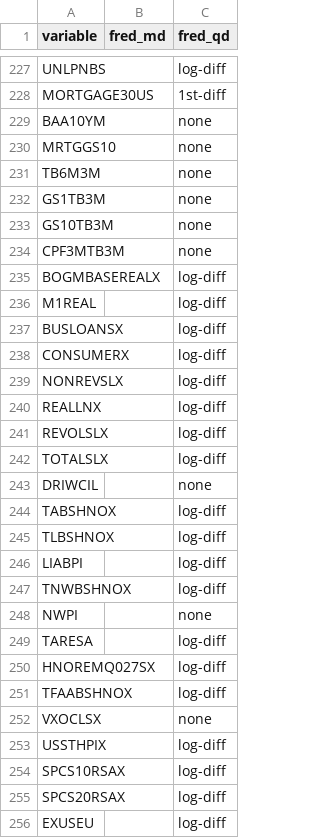
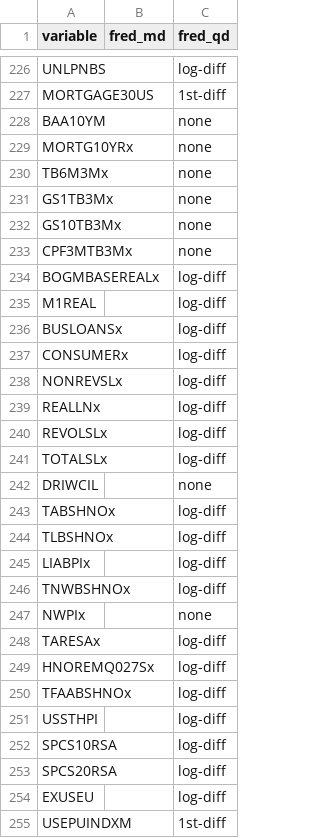
Before and after one commit to nk027/bvar, a CSV file: inst/fred_trans.csv, drawn as a sheet; only a part is shown, gaps mark what is left out; the shorter side is filled out with more unchanged rows; the diff covers the shown part only.

```diff
--- a/inst/fred_trans.csv
+++ b/inst/fred_trans.csv
@@ -229,28 +228,27 @@
 "BAA10YM",,"none"
-"MRTGGS10",,"none"
-"TB6M3M",,"none"
-"GS1TB3M",,"none"
-"GS10TB3M",,"none"
-"CPF3MTB3M",,"none"
-"BOGMBASEREALX",,"log-diff"
+"MORTG10YRx",,"none"
+"TB6M3Mx",,"none"
+"GS1TB3Mx",,"none"
+"GS10TB3Mx",,"none"
+"CPF3MTB3Mx",,"none"
+"BOGMBASEREALx",,"log-diff"
 "M1REAL",,"log-diff"
-"BUSLOANSX",,"log-diff"
-"CONSUMERX",,"log-diff"
-"NONREVSLX",,"log-diff"
-"REALLNX",,"log-diff"
-"REVOLSLX",,"log-diff"
-"TOTALSLX",,"log-diff"
+"BUSLOANSx",,"log-diff"
+"CONSUMERx",,"log-diff"
+"NONREVSLx",,"log-diff"
+"REALLNx",,"log-diff"
+"REVOLSLx",,"log-diff"
+"TOTALSLx",,"log-diff"
 "DRIWCIL",,"none"
-"TABSHNOX",,"log-diff"
-"TLBSHNOX",,"log-diff"
-"LIABPI",,"log-diff"
-"TNWBSHNOX",,"log-diff"
-"NWPI",,"none"
-"TARESA",,"log-diff"
-"HNOREMQ027SX",,"log-diff"
-"TFAABSHNOX",,"log-diff"
-"VXOCLSX",,"none"
-"USSTHPIX",,"log-diff"
-"SPCS10RSAX",,"log-diff"
-"SPCS20RSAX",,"log-diff"
+"TABSHNOx",,"log-diff"
+"TLBSHNOx",,"log-diff"
+"LIABPIx",,"log-diff"
+"TNWBSHNOx",,"log-diff"
+"NWPIx",,"none"
+"TARESAx",,"log-diff"
+"HNOREMQ027Sx",,"log-diff"
+"TFAABSHNOx",,"log-diff"
+"USSTHPI",,"log-diff"
+"SPCS10RSA",,"log-diff"
+"SPCS20RSA",,"log-diff"
 "EXUSEU",,"log-diff"
```
Also changed, not shown: 8 removed rows and 66 edited cells elsewhere in this file, 12 other files.
